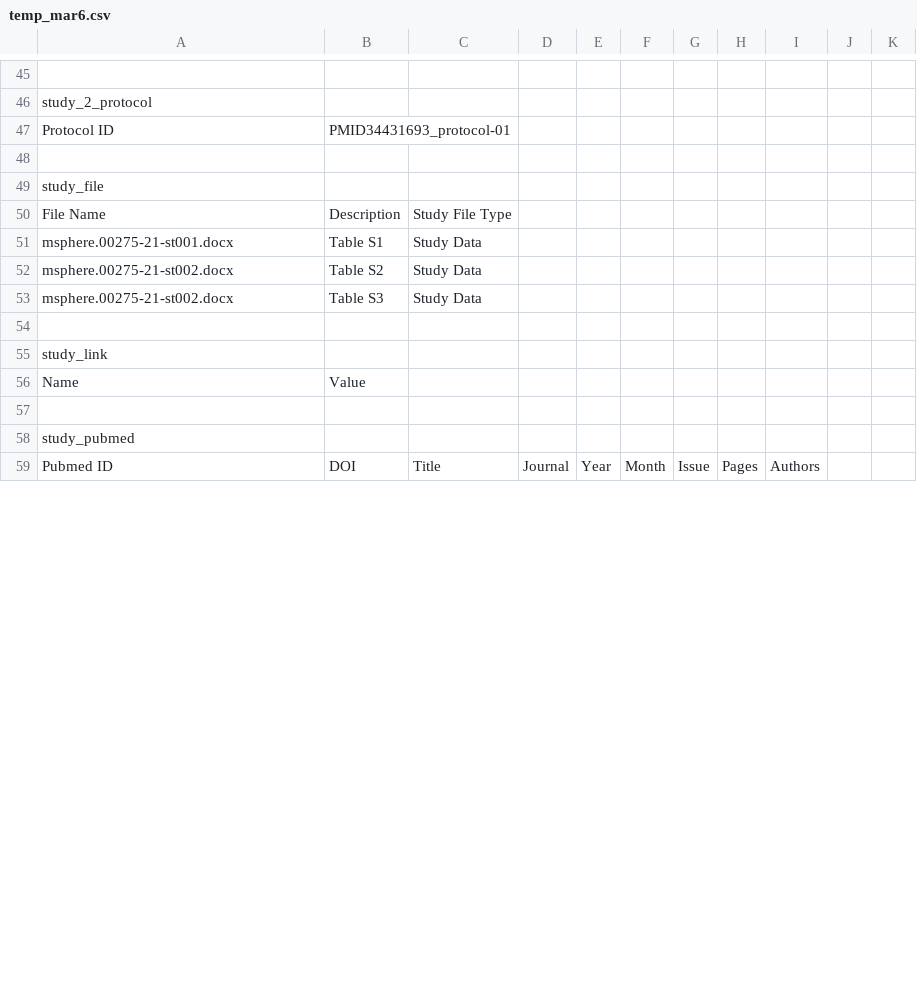
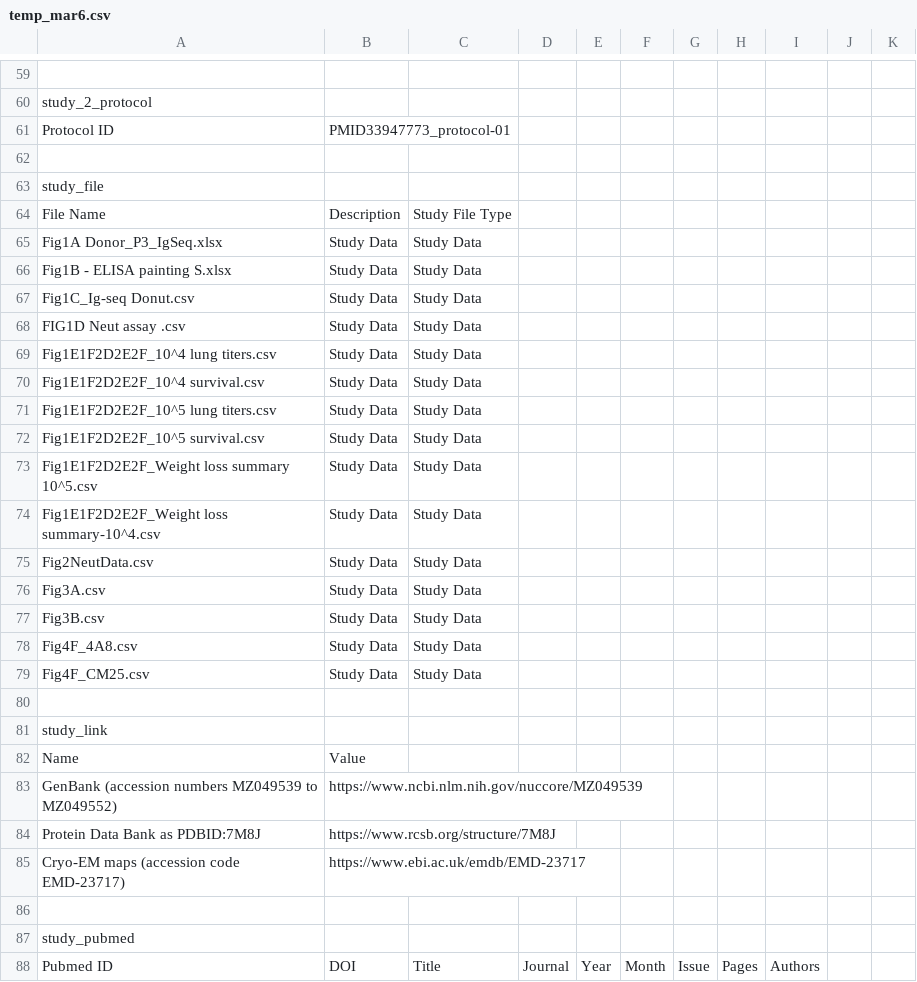
Before and after one commit to liualg/SeroNet, a CSV file: seronetTemplates/temp_mar6.csv, drawn as a sheet; only a part is shown, gaps mark what is left out; removed rows and columns are numbered as before the commit, all else as after; the diff covers the shown part only; the diff names each change by its address in the sheet, - before the commit and + after, or states it on an @@ line.

```diff
--- a/seronetTemplates/temp_mar6.csv
+++ b/seronetTemplates/temp_mar6.csv
-B61: PMID34431693_protocol-01
+B61: PMID33947773_protocol-01
-row 51: msphere.00275-21-st001.docx | Table S1 | Study Data
-row 52: msphere.00275-21-st002.docx | Table S2 | Study Data
-row 53: msphere.00275-21-st002.docx | Table S3 | Study Data
+row 65: Fig1A Donor_P3_IgSeq.xlsx | Study Data | Study Data
+row 66: Fig1B - ELISA painting S.xlsx | Study Data | Study Data
+row 67: Fig1C_Ig-seq Donut.csv | Study Data | Study Data
+row 68: FIG1D Neut assay .csv | Study Data | Study Data
+row 69: Fig1E1F2D2E2F_10^4 lung titers.csv | Study Data | Study Data
+row 70: Fig1E1F2D2E2F_10^4 survival.csv | Study Data | Study Data
+row 71: Fig1E1F2D2E2F_10^5 lung titers.csv | Study Data | Study Data
+row 72: Fig1E1F2D2E2F_10^5 survival.csv | Study Data | Study Data
+row 73: Fig1E1F2D2E2F_Weight loss summary 10^5.csv | Study Data | Study Data
+row 74: Fig1E1F2D2E2F_Weight loss summary-10^4.csv | Study Data | Study Data
+row 75: Fig2NeutData.csv | Study Data | Study Data
+row 76: Fig3A.csv | Study Data | Study Data
+row 77: Fig3B.csv | Study Data | Study Data
+row 78: Fig4F_4A8.csv | Study Data | Study Data
+row 79: Fig4F_CM25.csv | Study Data | Study Data
+row 83: GenBank (accession numbers MZ049539 to MZ049552) | https://www.ncbi.nlm.nih.gov/nuccore/MZ049539
+row 84: Protein Data Bank as PDBID:7M8J | https://www.rcsb.org/structure/7M8J
+row 85: Cryo-EM maps (accession code EMD-23717) | https://www.ebi.ac.uk/emdb/EMD-23717
```
Also changed, not shown: 17 added rows, 3 removed rows and 9 edited cells elsewhere in this file, 21 other files.
